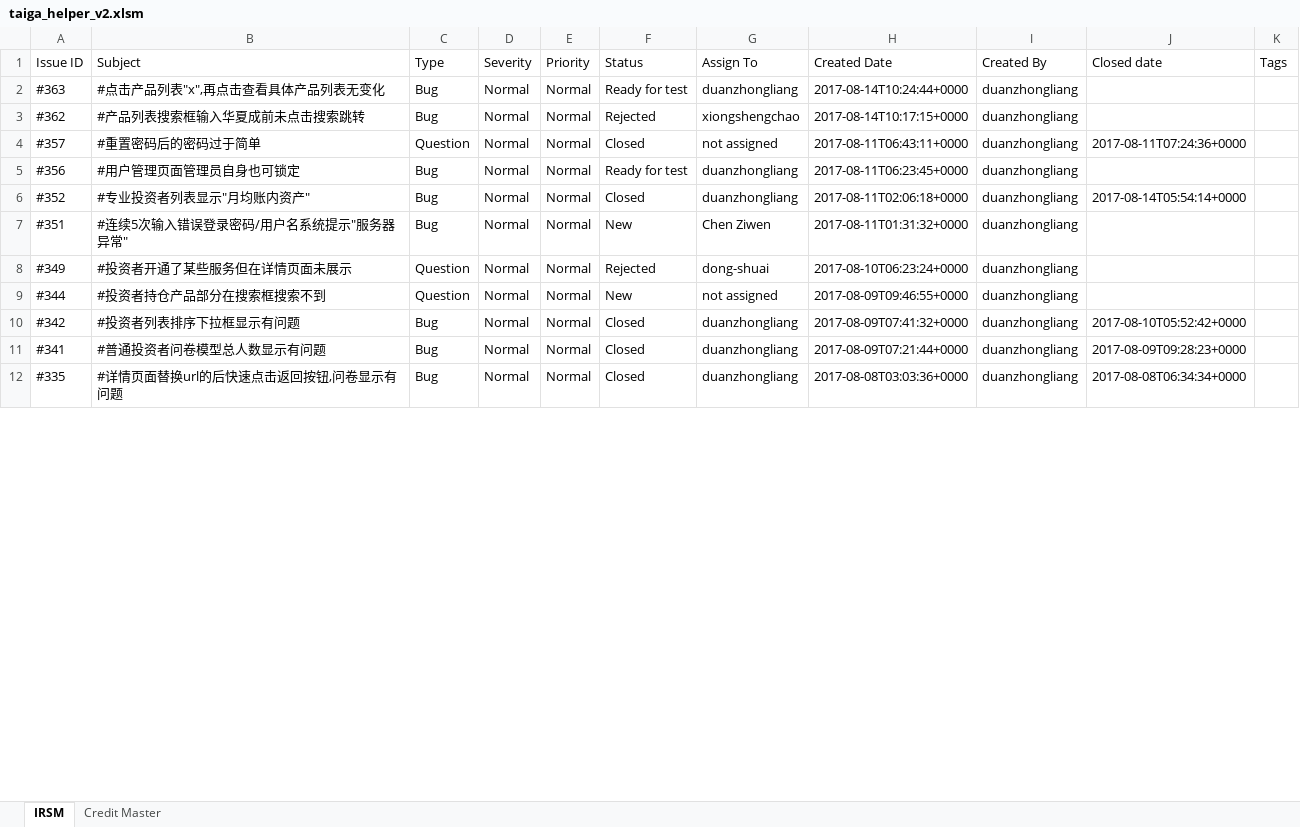
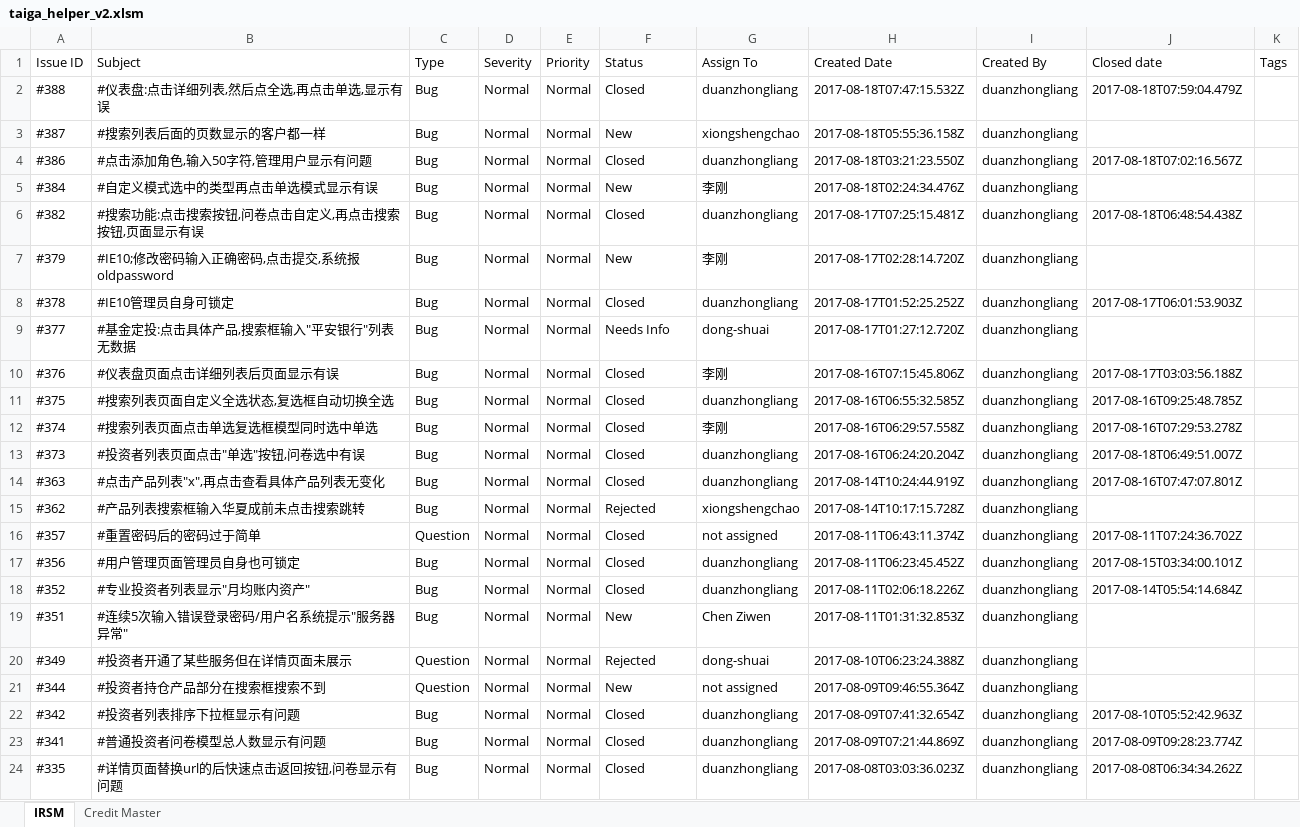
Before and after one commit to genghuiluo/taiga_helper, an Excel workbook: vba-tool/taiga_helper_v2.xlsm, sheet IRSM, drawn as a sheet; only a part is shown; values as stored, in another font and other column widths than the file's, no borders; addresses are those after the commit; the diff covers the shown part only; the diff names each change by its address in the sheet, - before the commit and + after, or states it on an @@ line.

```diff
--- a/vba-tool/taiga_helper_v2.xlsm (sheet IRSM)
+++ b/vba-tool/taiga_helper_v2.xlsm (sheet IRSM)
+row 2: #388 | #仪表盘:点击详细列表,然后点全选,再点击单选,显示有误 | Bug | Normal | Normal | Closed | duanzhongliang | 2017-08-18T07:47:15.532Z | duanzhongliang | 2017-08-18T07:59:04.479Z
+row 3: #387 | #搜索列表后面的页数显示的客户都一样 | Bug | Normal | Normal | New | xiongshengchao | 2017-08-18T05:55:36.158Z | duanzhongliang
+row 4: #386 | #点击添加角色,输入50字符,管理用户显示有问题 | Bug | Normal | Normal | Closed | duanzhongliang | 2017-08-18T03:21:23.550Z | duanzhongliang | 2017-08-18T07:02:16.567Z
+row 5: #384 | #自定义模式选中的类型再点击单选模式显示有误 | Bug | Normal | Normal | New | 李刚 | 2017-08-18T02:24:34.476Z | duanzhongliang
+row 6: #382 | #搜索功能:点击搜索按钮,问卷点击自定义,再点击搜索按钮,页面显示有误 | Bug | Normal | Normal | Closed | duanzhongliang | 2017-08-17T07:25:15.481Z | duanzhongliang | 2017-08-18T06:48:54.438Z
+row 7: #379 | #IE10;修改密码输入正确密码,点击提交,系统报oldpassword | Bug | Normal | Normal | New | 李刚 | 2017-08-17T02:28:14.720Z | duanzhongliang
+row 8: #378 | #IE10管理员自身可锁定 | Bug | Normal | Normal | Closed | duanzhongliang | 2017-08-17T01:52:25.252Z | duanzhongliang | 2017-08-17T06:01:53.903Z
+row 9: #377 | #基金定投:点击具体产品,搜索框输入"平安银行"列表无数据 | Bug | Normal | Normal | Needs Info | dong-shuai | 2017-08-17T01:27:12.720Z | duanzhongliang
+row 10: #376 | #仪表盘页面点击详细列表后页面显示有误 | Bug | Normal | Normal | Closed | 李刚 | 2017-08-16T07:15:45.806Z | duanzhongliang | 2017-08-17T03:03:56.188Z
+row 11: #375 | #搜索列表页面自定义全选状态,复选框自动切换全选 | Bug | Normal | Normal | Closed | duanzhongliang | 2017-08-16T06:55:32.585Z | duanzhongliang | 2017-08-16T09:25:48.785Z
+row 12: #374 | #搜索列表页面点击单选复选框模型同时选中单选 | Bug | Normal | Normal | Closed | 李刚 | 2017-08-16T06:29:57.558Z | duanzhongliang | 2017-08-16T07:29:53.278Z
+row 13: #373 | #投资者列表页面点击"单选"按钮,问卷选中有误 | Bug | Normal | Normal | Closed | duanzhongliang | 2017-08-16T06:24:20.204Z | duanzhongliang | 2017-08-18T06:49:51.007Z
-F14 (Status): Ready for test
+F14 (Status): Closed
-H14 (Created Date): 2017-08-14T10:24:44+0000
+H14 (Created Date): 2017-08-14T10:24:44.919Z
-J14 (Closed date): (empty)
+J14 (Closed date): 2017-08-16T07:47:07.801Z
-H15 (Created Date): 2017-08-14T10:17:15+0000
+H15 (Created Date): 2017-08-14T10:17:15.728Z
-H16 (Created Date): 2017-08-11T06:43:11+0000
+H16 (Created Date): 2017-08-11T06:43:11.374Z
-J16 (Closed date): 2017-08-11T07:24:36+0000
+J16 (Closed date): 2017-08-11T07:24:36.702Z
-F17 (Status): Ready for test
+F17 (Status): Closed
-H17 (Created Date): 2017-08-11T06:23:45+0000
+H17 (Created Date): 2017-08-11T06:23:45.452Z
-J17 (Closed date): (empty)
+J17 (Closed date): 2017-08-15T03:34:00.101Z
-H18 (Created Date): 2017-08-11T02:06:18+0000
+H18 (Created Date): 2017-08-11T02:06:18.226Z
-J18 (Closed date): 2017-08-14T05:54:14+0000
+J18 (Closed date): 2017-08-14T05:54:14.684Z
-H19 (Created Date): 2017-08-11T01:31:32+0000
+H19 (Created Date): 2017-08-11T01:31:32.853Z
-H20 (Created Date): 2017-08-10T06:23:24+0000
+H20 (Created Date): 2017-08-10T06:23:24.388Z
-H21 (Created Date): 2017-08-09T09:46:55+0000
+H21 (Created Date): 2017-08-09T09:46:55.364Z
-H22 (Created Date): 2017-08-09T07:41:32+0000
+H22 (Created Date): 2017-08-09T07:41:32.654Z
-J22 (Closed date): 2017-08-10T05:52:42+0000
+J22 (Closed date): 2017-08-10T05:52:42.963Z
-H23 (Created Date): 2017-08-09T07:21:44+0000
+H23 (Created Date): 2017-08-09T07:21:44.869Z
-J23 (Closed date): 2017-08-09T09:28:23+0000
+J23 (Closed date): 2017-08-09T09:28:23.774Z
-H24 (Created Date): 2017-08-08T03:03:36+0000
+H24 (Created Date): 2017-08-08T03:03:36.023Z
-J24 (Closed date): 2017-08-08T06:34:34+0000
+J24 (Closed date): 2017-08-08T06:34:34.262Z
```
Also changed, not shown: 487 edited cells elsewhere in this sheet, sheet Credit Master, 3 other files.
